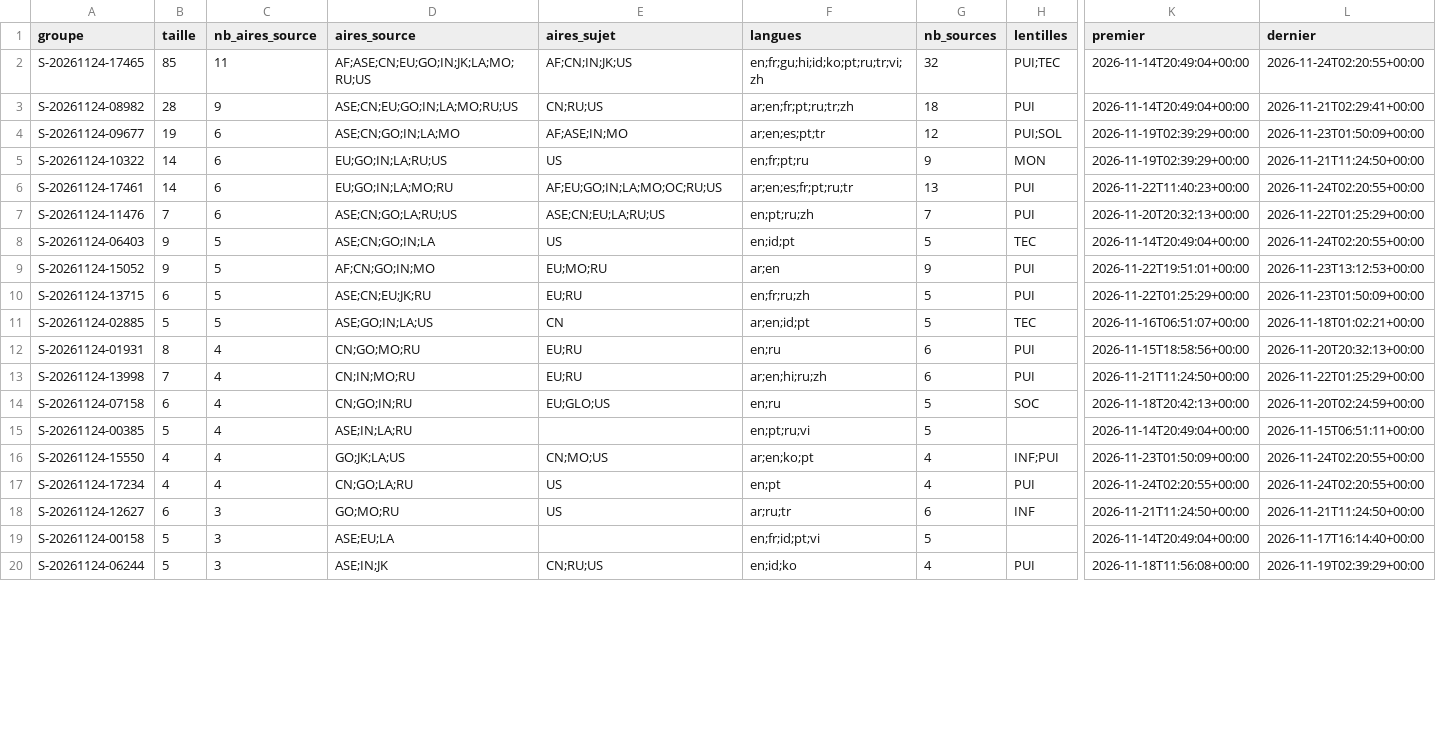
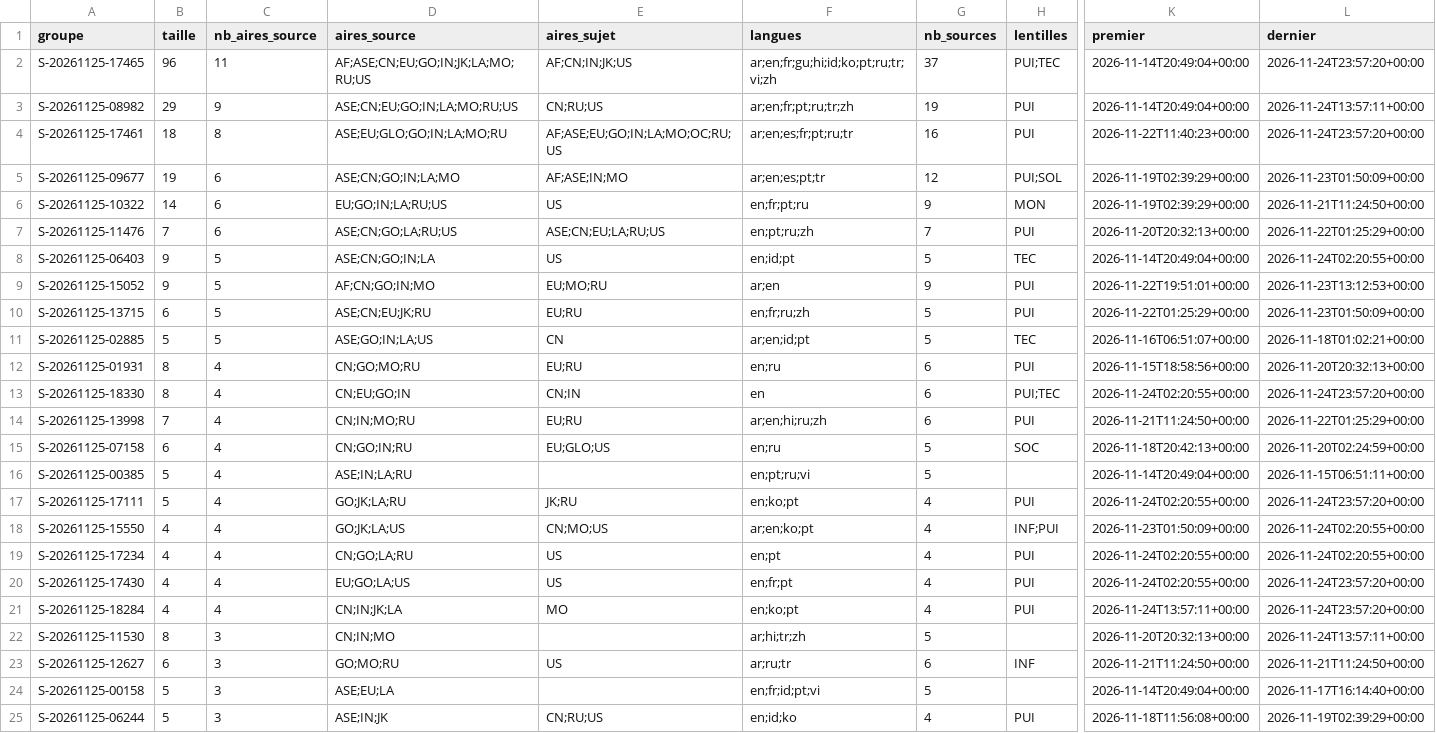
Before and after one commit to GabrielPlassat/tableaubord_innov, a CSV file: journal/sujets_bilan.csv, drawn as a sheet; only a part is shown, gaps mark what is left out; removed rows and columns are numbered as before the commit, all else as after; rows hold the shown columns only; the diff covers the shown part only; the diff names each change by its address in the sheet, - before the commit and + after, or states it on an @@ line.

```diff
--- a/journal/sujets_bilan.csv
+++ b/journal/sujets_bilan.csv
-A2 (groupe): S-20261124-17465
+A2 (groupe): S-20261125-17465
-B2 (taille): 85
+B2 (taille): 96
-F2 (langues): en;fr;gu;hi;id;ko;pt;ru;tr;vi;zh
+F2 (langues): ar;en;fr;gu;hi;id;ko;pt;ru;tr;vi;zh
-G2 (nb_sources): 32
+G2 (nb_sources): 37
-L2 (dernier): 2026-11-24T02:20:55+00:00
+L2 (dernier): 2026-11-24T23:57:20+00:00
-A3 (groupe): S-20261124-08982
+A3 (groupe): S-20261125-08982
-B3 (taille): 28
+B3 (taille): 29
-G3 (nb_sources): 18
+G3 (nb_sources): 19
-L3 (dernier): 2026-11-21T02:29:41+00:00
+L3 (dernier): 2026-11-24T13:57:11+00:00
+row 4: S-20261125-17461 | 18 | 8 | ASE;EU;GLO;GO;IN;LA;MO;RU | AF;ASE;EU;GO;IN;LA;MO;OC;RU;US | ar;en;es;fr;pt;ru;tr | 16 | PUI | 2026-11-22T11:40:23+00:00 | 2026-11-24T23:57:20+00:00
-A5 (groupe): S-20261124-09677
+A5 (groupe): S-20261125-09677
-A6 (groupe): S-20261124-10322
+A6 (groupe): S-20261125-10322
-row 6: S-20261124-17461 | 14 | 6 | EU;GO;IN;LA;MO;RU | AF;EU;GO;IN;LA;MO;OC;RU;US | ar;en;es;fr;pt;ru;tr | 13 | PUI | 2026-11-22T11:40:23+00:00 | 2026-11-24T02:20:55+00:00
-A7 (groupe): S-20261124-11476
+A7 (groupe): S-20261125-11476
-A8 (groupe): S-20261124-06403
+A8 (groupe): S-20261125-06403
-A9 (groupe): S-20261124-15052
+A9 (groupe): S-20261125-15052
-A10 (groupe): S-20261124-13715
+A10 (groupe): S-20261125-13715
-A11 (groupe): S-20261124-02885
+A11 (groupe): S-20261125-02885
-A12 (groupe): S-20261124-01931
+A12 (groupe): S-20261125-01931
+row 13: S-20261125-18330 | 8 | 4 | CN;EU;GO;IN | CN;IN | en | 6 | PUI;TEC | 2026-11-24T02:20:55+00:00 | 2026-11-24T23:57:20+00:00
-A14 (groupe): S-20261124-13998
+A14 (groupe): S-20261125-13998
-A15 (groupe): S-20261124-07158
+A15 (groupe): S-20261125-07158
-A16 (groupe): S-20261124-00385
+A16 (groupe): S-20261125-00385
+row 17: S-20261125-17111 | 5 | 4 | GO;JK;LA;RU | JK;RU | en;ko;pt | 4 | PUI | 2026-11-24T02:20:55+00:00 | 2026-11-24T23:57:20+00:00
-A18 (groupe): S-20261124-15550
+A18 (groupe): S-20261125-15550
-A19 (groupe): S-20261124-17234
+A19 (groupe): S-20261125-17234
+row 20: S-20261125-17430 | 4 | 4 | EU;GO;LA;US | US | en;fr;pt | 4 | PUI | 2026-11-24T02:20:55+00:00 | 2026-11-24T23:57:20+00:00
+row 21: S-20261125-18284 | 4 | 4 | CN;IN;JK;LA | MO | en;ko;pt | 4 | PUI | 2026-11-24T13:57:11+00:00 | 2026-11-24T23:57:20+00:00
+row 22: S-20261125-11530 | 8 | 3 | CN;IN;MO |  | ar;hi;tr;zh | 5 |  | 2026-11-20T20:32:13+00:00 | 2026-11-24T13:57:11+00:00
-A23 (groupe): S-20261124-12627
+A23 (groupe): S-20261125-12627
-A24 (groupe): S-20261124-00158
+A24 (groupe): S-20261125-00158
-A25 (groupe): S-20261124-06244
+A25 (groupe): S-20261125-06244
```
Also changed, not shown: 5 removed rows and 16 edited cells elsewhere in this file, journal/executions.csv.
